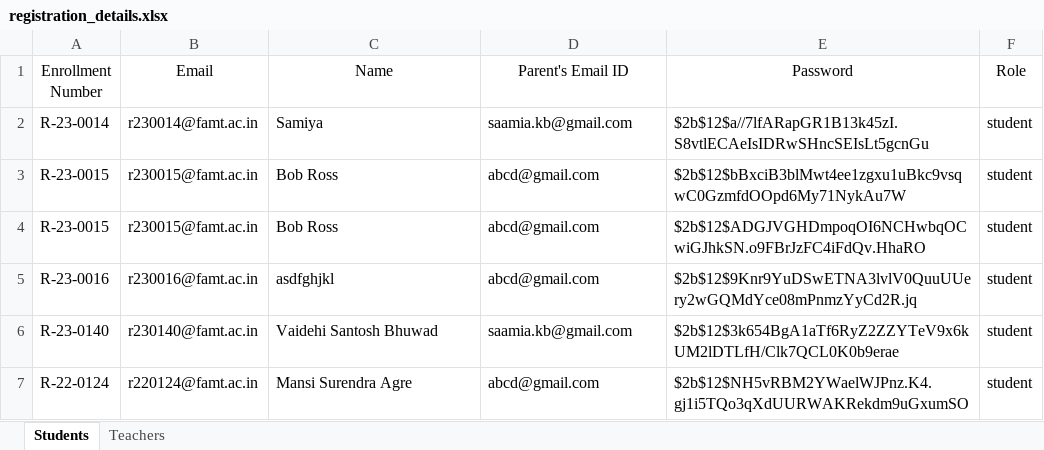
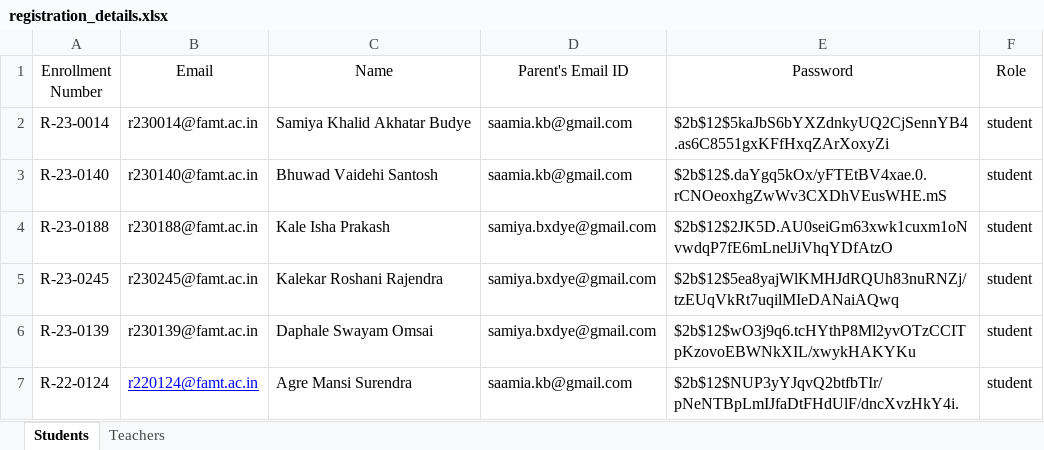
Before and after one commit to samiyak14/flask_study, an Excel workbook: workbooks/registration_details.xlsx, sheet Students, drawn as a sheet; values as stored, in another font and other column widths than the file's, no borders; removed rows and columns are numbered as before the commit, all else as after; the diff names each change by its address in the sheet, - before the commit and + after, or states it on an @@ line.

Commit message:
email system added. everything almost done.

```diff
--- a/workbooks/registration_details.xlsx (sheet Students)
+++ b/workbooks/registration_details.xlsx (sheet Students)
-C2 (Name): Samiya
+C2 (Name): Samiya Khalid Akhatar Budye
-E2 (Password): $2b$12$a//7lfARapGR1B13k45zI.S8vtlECAeIsIDRwSHncSEIsLt5gcnGu
+E2 (Password): $2b$12$5kaJbS6bYXZdnkyUQ2CjSennYB4.as6C8551gxKFfHxqZArXoxyZi
-row 3: R-23-0015 | r230015@famt.ac.in | Bob Ross | abcd@gmail.com | $2b$12$bBxciB3blMwt4ee1zgxu1uBkc9vsqwC0GzmfdOOpd6My71NykAu7W | student
-row 4: R-23-0015 | r230015@famt.ac.in | Bob Ross | abcd@gmail.com | $2b$12$ADGJVGHDmpoqOI6NCHwbqOCwiGJhkSN.o9FBrJzFC4iFdQv.HhaRO | student
-row 5: R-23-0016 | r230016@famt.ac.in | asdfghjkl | abcd@gmail.com | $2b$12$9Knr9YuDSwETNA3lvlV0QuuUUery2wGQMdYce08mPnmzYyCd2R.jq | student
-C3 (Name): Vaidehi Santosh Bhuwad
+C3 (Name): Bhuwad Vaidehi Santosh
-E3 (Password): $2b$12$3k654BgA1aTf6RyZ2ZZYTeV9x6kUM2lDTLfH/Clk7QCL0K0b9erae
+E3 (Password): $2b$12$.daYgq5kOx/yFTEtBV4xae.0.rCNOeoxhgZwWv3CXDhVEusWHE.mS
+row 4: R-23-0188 | r230188@famt.ac.in | Kale Isha Prakash | samiya.bxdye@gmail.com | $2b$12$2JK5D.AU0seiGm63xwk1cuxm1oNvwdqP7fE6mLnelJiVhqYDfAtzO | student
+row 5: R-23-0245 | r230245@famt.ac.in | Kalekar Roshani Rajendra | samiya.bxdye@gmail.com | $2b$12$5ea8yajWlKMHJdRQUh83nuRNZj/tzEUqVkRt7uqilMIeDANaiAQwq | student
+row 6: R-23-0139 | r230139@famt.ac.in | Daphale Swayam Omsai | samiya.bxdye@gmail.com | $2b$12$wO3j9q6.tcHYthP8Ml2yvOTzCCITpKzovoEBWNkXIL/xwykHAKYKu | student
@@ B7 underline: off → on, text colour: black → #0000FF @@
-C7 (Name): Mansi Surendra Agre
+C7 (Name): Agre Mansi Surendra
-D7 (Parent's Email ID): abcd@gmail.com
+D7 (Parent's Email ID): saamia.kb@gmail.com
-E7 (Password): $2b$12$NH5vRBM2YWaelWJPnz.K4.gj1i5TQo3qXdUURWAKRekdm9uGxumSO
+E7 (Password): $2b$12$NUP3yYJqvQ2btfbTIr/pNeNTBpLmIJfaDtFHdUlF/dncXvzHkY4i.
```
Also changed, not shown: sheet Teachers, workbooks/SE.xlsx, 7 other files.
